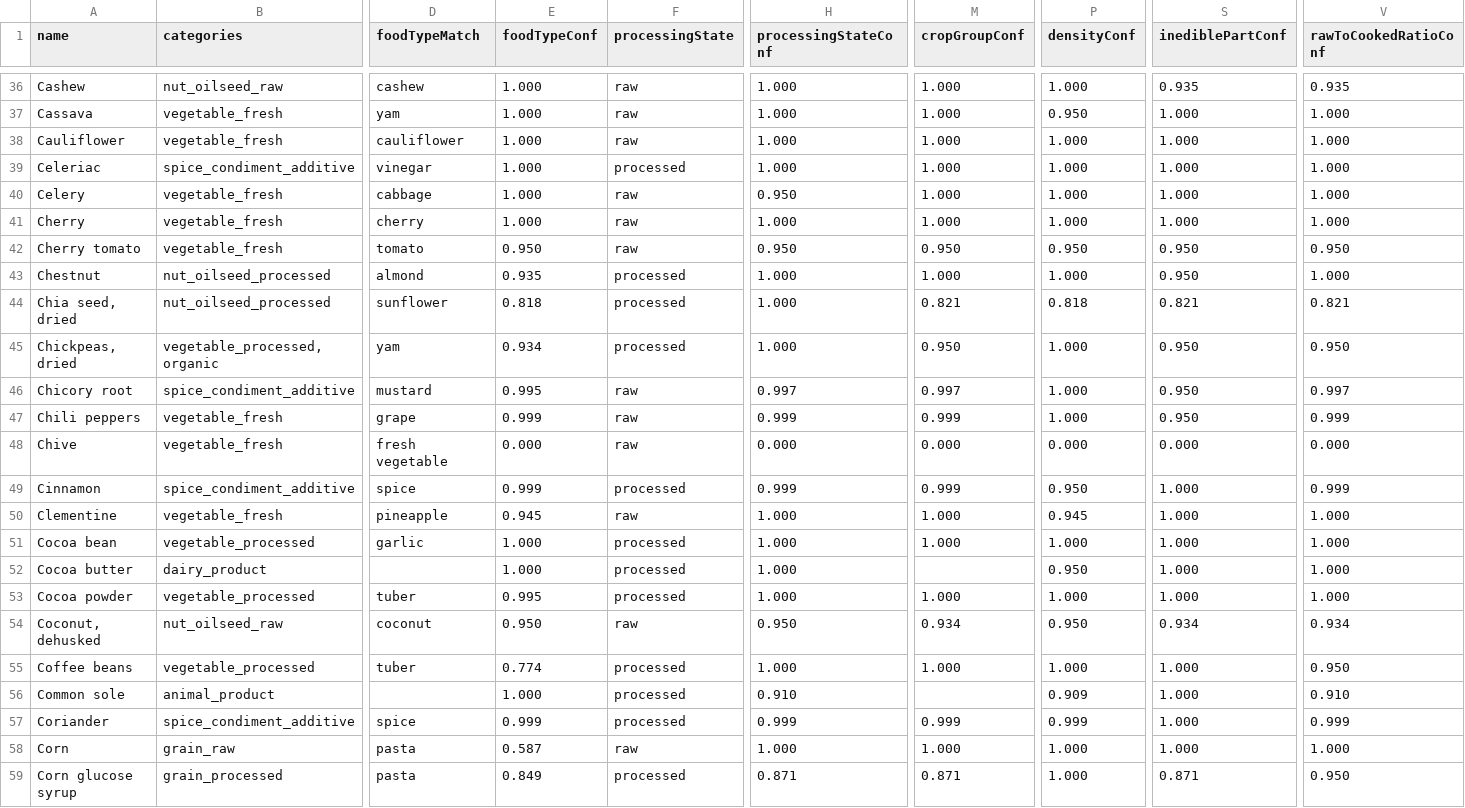
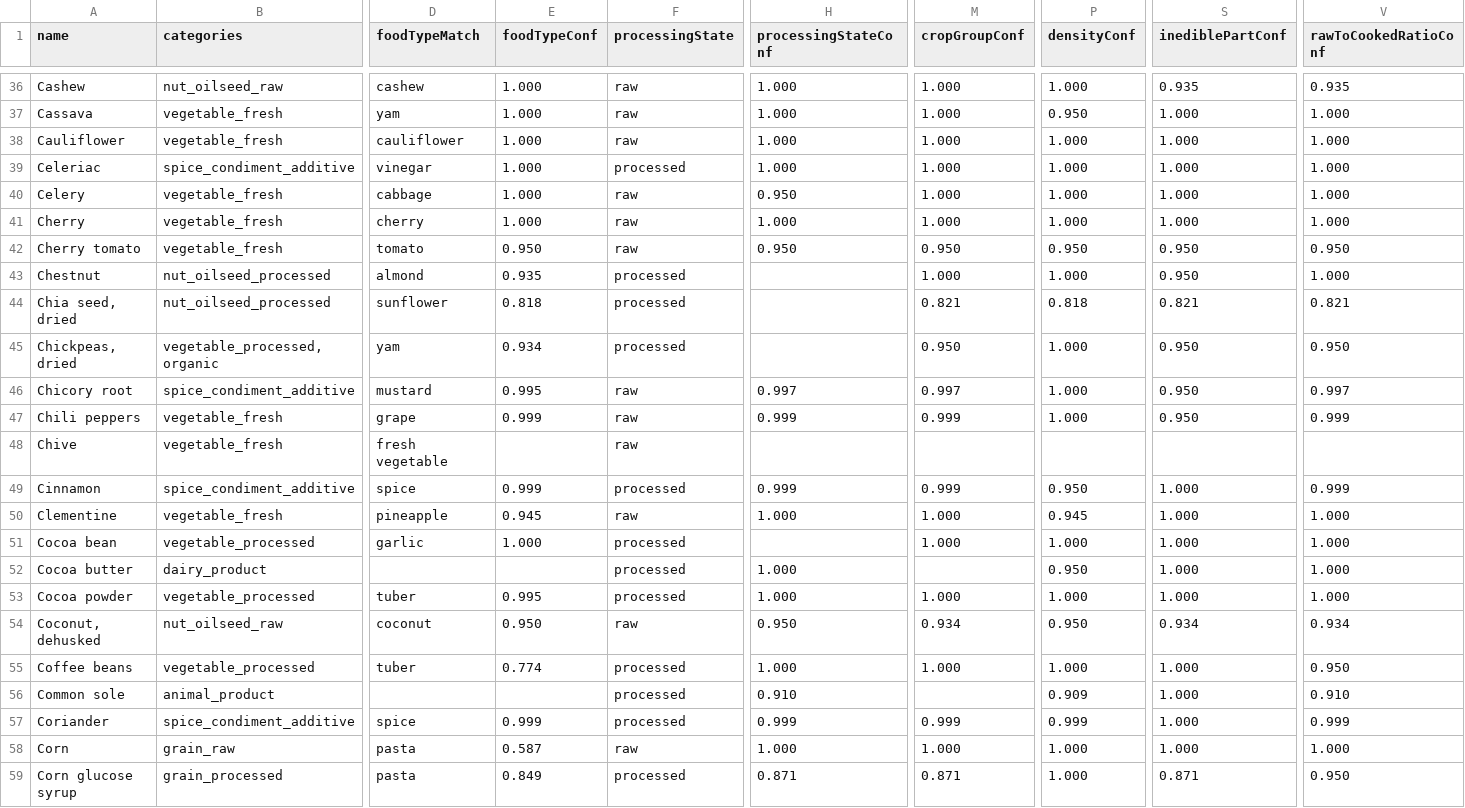
Before and after one commit to MTES-MCT/ecobalyse-method-tooling, a CSV file: food/metadata/generated/predictions.csv, drawn as a sheet; only a part is shown, gaps mark what is left out; the diff covers the shown part only; the diff names each change by its address in the sheet, - before the commit and + after, or states it on an @@ line.

```diff
--- a/food/metadata/generated/predictions.csv
+++ b/food/metadata/generated/predictions.csv
-H43:H45 (processingStateConf): 1.000
+H43:H45 (processingStateConf): (empty)
-E48 (foodTypeConf): 0.000
+E48 (foodTypeConf): (empty)
-H48 (processingStateConf): 0.000
+H48 (processingStateConf): (empty)
-M48 (cropGroupConf): 0.000
+M48 (cropGroupConf): (empty)
-P48 (densityConf): 0.000
+P48 (densityConf): (empty)
-S48 (inediblePartConf): 0.000
+S48 (inediblePartConf): (empty)
-V48 (rawToCookedRatioConf): 0.000
+V48 (rawToCookedRatioConf): (empty)
-H51 (processingStateConf): 1.000
+H51 (processingStateConf): (empty)
-E52 (foodTypeConf): 1.000
+E52 (foodTypeConf): (empty)
-E56 (foodTypeConf): 1.000
+E56 (foodTypeConf): (empty)
```
Also changed, not shown: 75 edited cells elsewhere in this file, 5 other files.
